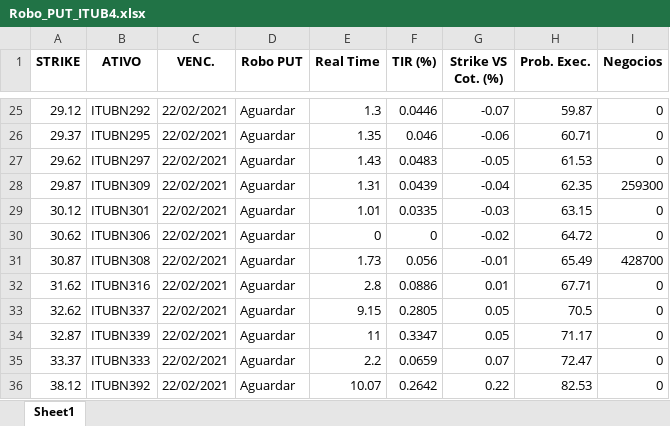
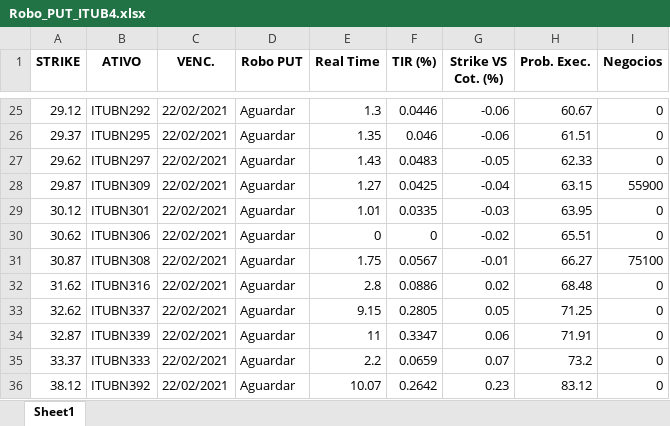
Before and after one commit to eduardobarros13/investsystem, an Excel workbook: Robo_PUT_ITUB4.xlsx, sheet Sheet1, drawn as a sheet; only a part is shown, gaps mark what is left out; values as stored, in another font and other column widths than the file's, no borders; the diff covers the shown part only; the diff names each change by its address in the sheet, - before the commit and + after, or states it on an @@ line.

```diff
--- a/Robo_PUT_ITUB4.xlsx (sheet Sheet1)
+++ b/Robo_PUT_ITUB4.xlsx (sheet Sheet1)
-G25 (Strike VS Cot. (%)): -0.07
+G25 (Strike VS Cot. (%)): -0.06
-H25 (Prob. Exec.): 59.87
+H25 (Prob. Exec.): 60.67
-H26 (Prob. Exec.): 60.71
+H26 (Prob. Exec.): 61.51
-H27 (Prob. Exec.): 61.53
+H27 (Prob. Exec.): 62.33
-E28 (Real Time): 1.31
+E28 (Real Time): 1.27
-F28 (TIR (%)): 0.0439
+F28 (TIR (%)): 0.0425
-H28 (Prob. Exec.): 62.35
+H28 (Prob. Exec.): 63.15
-I28 (Negocios): 259300
+I28 (Negocios): 55900
-H29 (Prob. Exec.): 63.15
+H29 (Prob. Exec.): 63.95
-H30 (Prob. Exec.): 64.72
+H30 (Prob. Exec.): 65.51
-E31 (Real Time): 1.73
+E31 (Real Time): 1.75
-F31 (TIR (%)): 0.056
+F31 (TIR (%)): 0.0567
-H31 (Prob. Exec.): 65.49
+H31 (Prob. Exec.): 66.27
-I31 (Negocios): 428700
+I31 (Negocios): 75100
-G32 (Strike VS Cot. (%)): 0.01
+G32 (Strike VS Cot. (%)): 0.02
-H32 (Prob. Exec.): 67.71
+H32 (Prob. Exec.): 68.48
-H33 (Prob. Exec.): 70.5
+H33 (Prob. Exec.): 71.25
-G34 (Strike VS Cot. (%)): 0.05
+G34 (Strike VS Cot. (%)): 0.06
-H34 (Prob. Exec.): 71.17
+H34 (Prob. Exec.): 71.91
-H35 (Prob. Exec.): 72.47
+H35 (Prob. Exec.): 73.2
-G36 (Strike VS Cot. (%)): 0.22
+G36 (Strike VS Cot. (%)): 0.23
-H36 (Prob. Exec.): 82.53
+H36 (Prob. Exec.): 83.12
```
Also changed, not shown: 31 edited cells elsewhere in this sheet, Robo_PUT_PETR4.xlsx, 9 other files.
